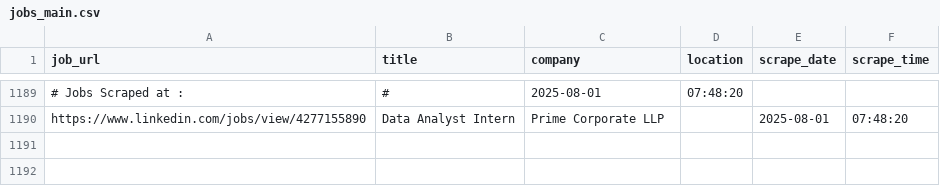
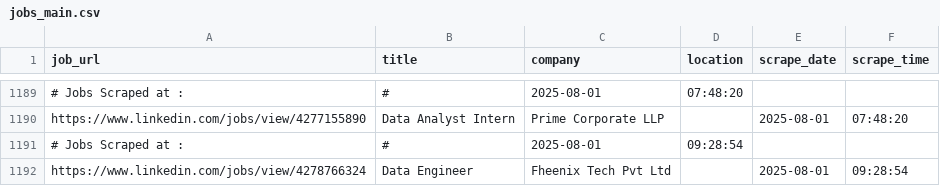
Before and after one commit to ANKIT0017/AUTO-search, a CSV file: jobs_main.csv, drawn as a sheet; only a part is shown, gaps mark what is left out; the diff names each change by its address in the sheet, - before the commit and + after, or states it on an @@ line.

```diff
--- a/jobs_main.csv
+++ b/jobs_main.csv
+row 1191: # Jobs Scraped at : | # | 2025-08-01 | 09:28:54
+row 1192: https://www.linkedin.com/jobs/view/4278766324 | Data Engineer | Fheenix Tech Pvt Ltd |  | 2025-08-01 | 09:28:54
```
